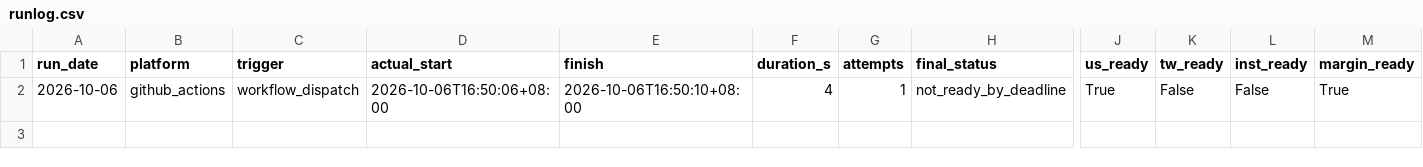
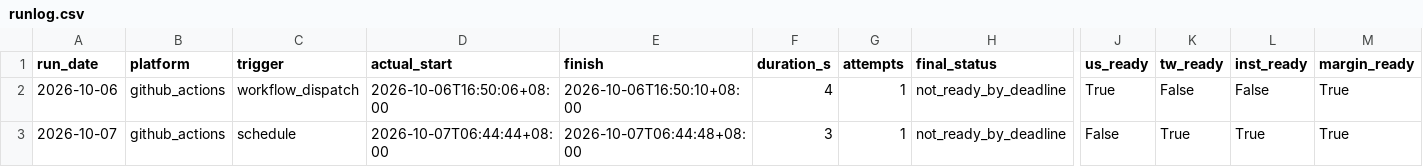
Before and after one commit to curry1012/finmind-trial, a CSV file: data/trial/runlog.csv, drawn as a sheet; only a part is shown, gaps mark what is left out; rows hold the shown columns only; the diff names each change by its address in the sheet, - before the commit and + after, or states it on an @@ line.

```diff
--- a/data/trial/runlog.csv
+++ b/data/trial/runlog.csv
+row 3: 2026-10-07 | github_actions | schedule | 2026-10-07T06:44:44+08:00 | 2026-10-07T06:44:48+08:00 | 3 | 1 | not_ready_by_deadline | False | True | True | True
```
Also changed, not shown: 1 other file.
